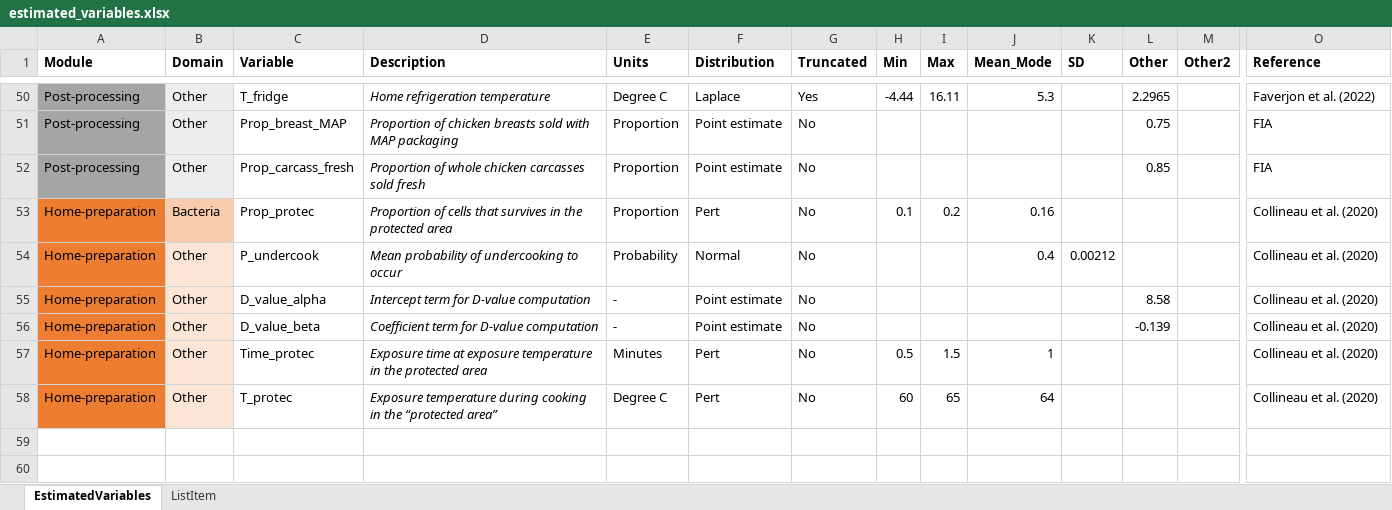
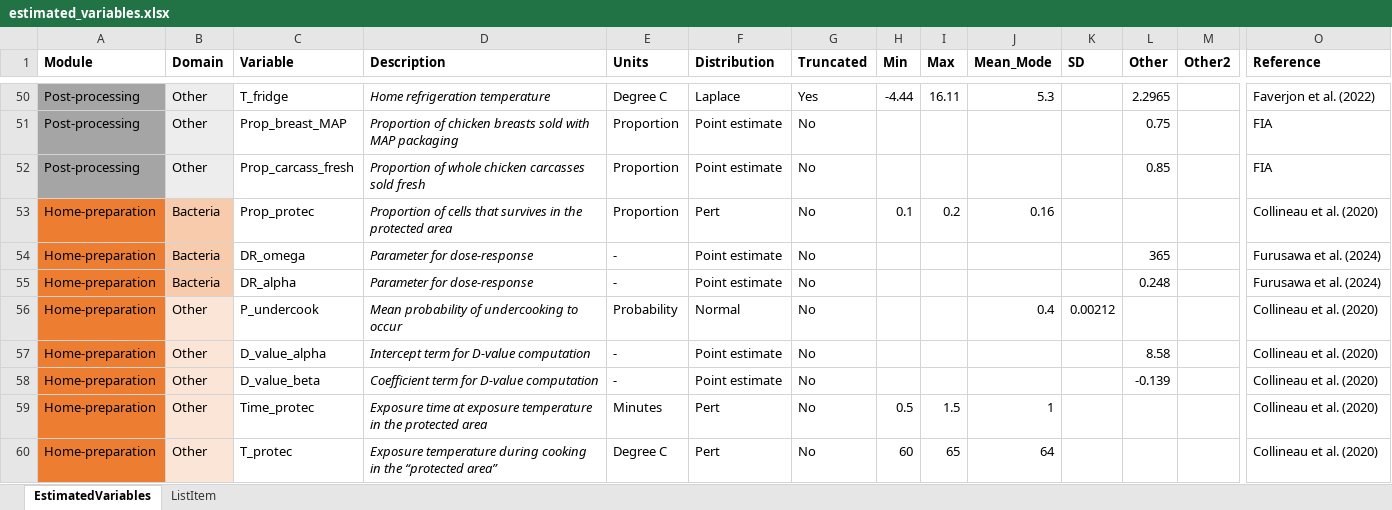
Before and after one commit to ENVIRE-JPIAMR/foodborne-module, an Excel workbook: data-input/estimated_variables.xlsx, sheet EstimatedVariables, drawn as a sheet; only a part is shown, gaps mark what is left out; values as stored, in another font and other column widths than the file's, no borders; rows hold the shown columns only; the diff names each change by its address in the sheet, - before the commit and + after, or states it on an @@ line.

```diff
--- a/data-input/estimated_variables.xlsx (sheet EstimatedVariables)
+++ b/data-input/estimated_variables.xlsx (sheet EstimatedVariables)
+row 54: Home-preparation | Bacteria | DR_omega | Parameter for dose-response | - | Point estimate | No |  |  |  |  | 365 |  | Furusawa et al. (2024)
+row 55: Home-preparation | Bacteria | DR_alpha | Parameter for dose-response | - | Point estimate | No |  |  |  |  | 0.248 |  | Furusawa et al. (2024)
```
Also changed, not shown: 1 other file.
